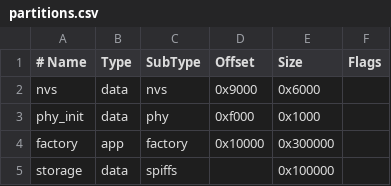
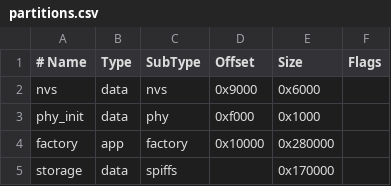
Before and after one commit to hoshinoht/forest-link-protocol, a CSV file: flp-node/partitions.csv, drawn as a sheet.

Commit message:
flp implementation (cloud-admin rp4 node

```diff
--- a/flp-node/partitions.csv
+++ b/flp-node/partitions.csv
@@ -3,3 +3,3 @@ nvs,      data, nvs,     0x9000,  0x6000,
 phy_init, data, phy,     0xf000,  0x1000,
-factory,  app,  factory, 0x10000, 0x300000,
-storage,  data, spiffs,  ,        0x100000,
+factory,  app,  factory, 0x10000, 0x280000,
+storage,  data, spiffs,  ,        0x170000,
```
Also changed, not shown: 40 other files.
